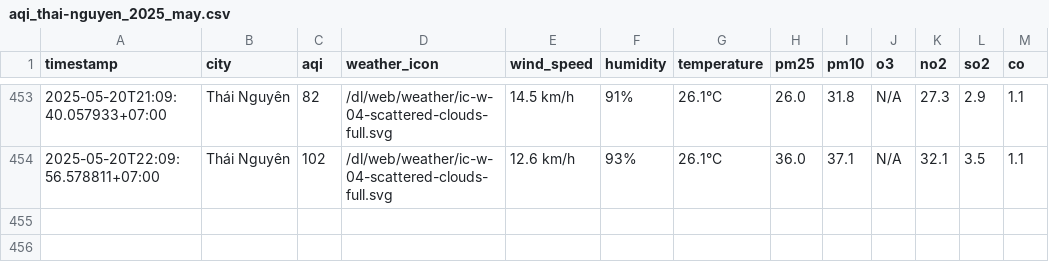
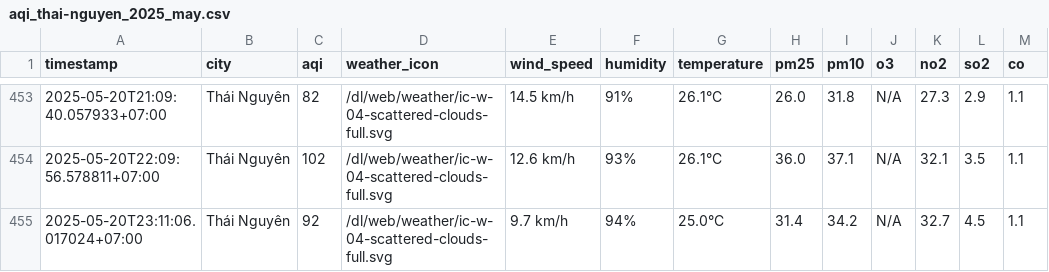
Before and after one commit to nguyennguyet02/iqair-dataset, a CSV file: result/thai-nguyen/aqi_thai-nguyen_2025_may.csv, drawn as a sheet; only a part is shown, gaps mark what is left out.

```diff
--- a/result/thai-nguyen/aqi_thai-nguyen_2025_may.csv
+++ b/result/thai-nguyen/aqi_thai-nguyen_2025_may.csv
@@ -454 +454,2 @@ timestamp,city,aqi,weather_icon,wind_speed,humidity,temperature,pm25,pm10,o3,no2
 2025-05-20T22:09:56.578811+07:00,Thái Nguyên,102,/dl/web/weather/ic-w-04-scattered-clouds-full.svg,12.6 km/h,93%,26.1°C,36.0,37.1,N/A,32.1,3.5,1.1
+2025-05-20T23:11:06.017024+07:00,Thái Nguyên,92,/dl/web/weather/ic-w-04-scattered-clouds-full.svg,9.7 km/h,94%,25.0°C,31.4,34.2,N/A,32.7,4.5,1.1
```
Also changed, not shown: result/da-nang/aqi_da-nang_2025_may.csv, result/hai-duong/aqi_hai-duong_2025_may.csv, 10 other files.
